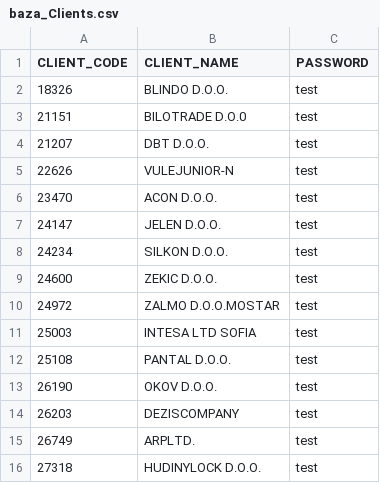
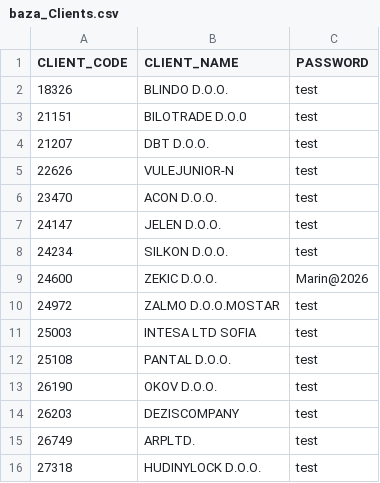
Before and after one commit to cisazorand-dotcom/CISA-cijene, a CSV file: baza_Clients.csv, drawn as a sheet; only a part is shown; the diff names each change by its address in the sheet, - before the commit and + after, or states it on an @@ line.

Commit message:
baza_Clients.csv

```diff
--- a/baza_Clients.csv
+++ b/baza_Clients.csv
-C9 (PASSWORD): test
+C9 (PASSWORD): Marin@2026
```
